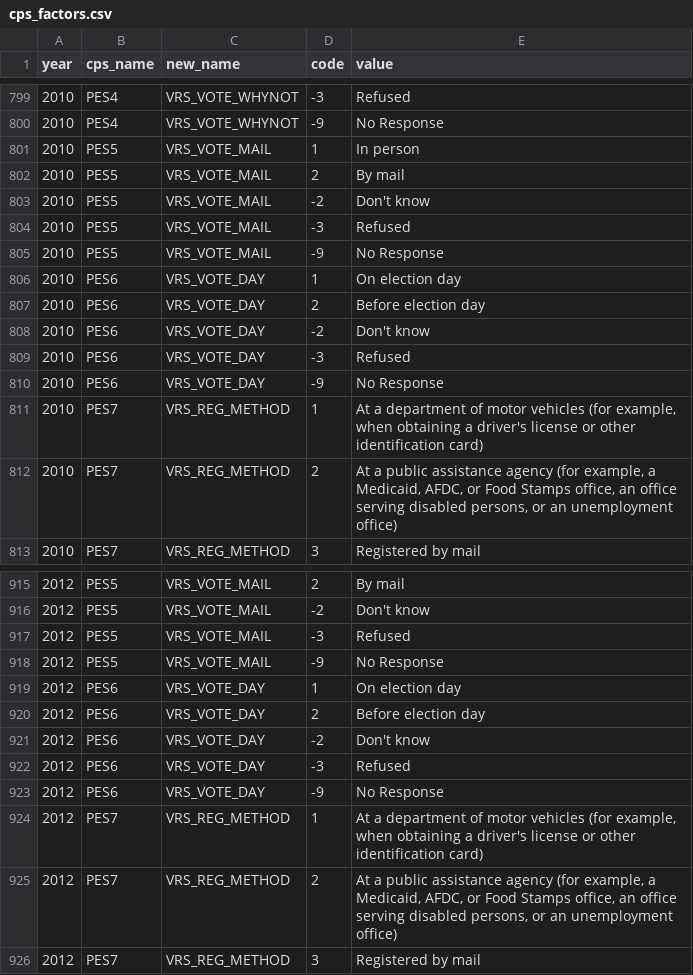
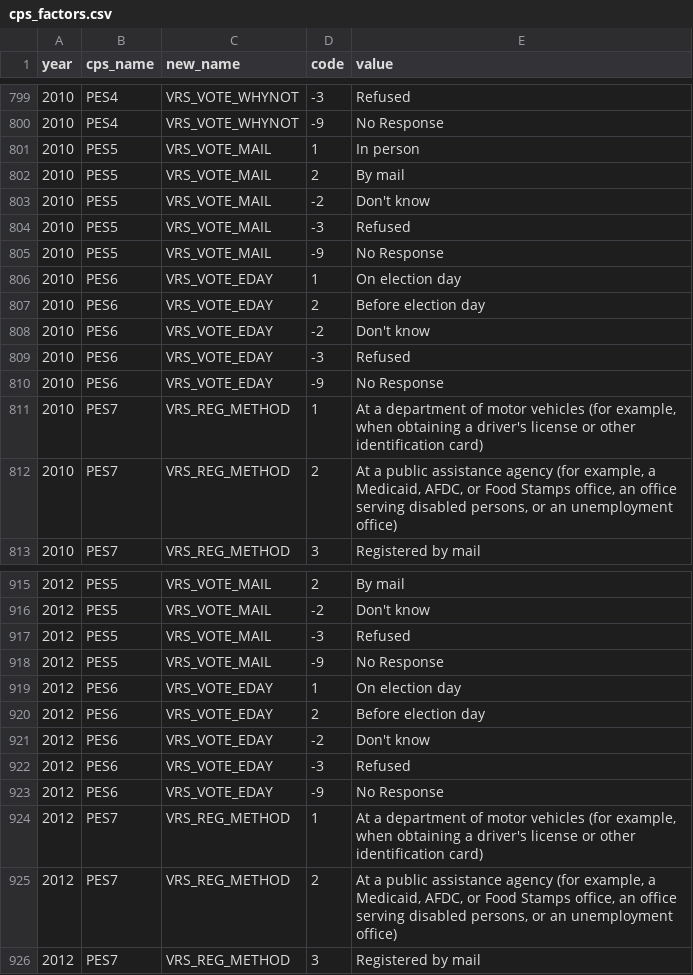
Before and after one commit to Reed-EVIC/cpsvote, a CSV file: data-raw/cps_factors.csv, drawn as a sheet; only a part is shown, gaps mark what is left out; the diff covers the shown part only.

Commit message:
Rename VRS_VOTE_DAY to VRS_VOTE_EDAY

```diff
--- a/data-raw/cps_factors.csv
+++ b/data-raw/cps_factors.csv
@@ -805,7 +805,7 @@ year,cps_name,new_name,code,value
 2010,PES5,VRS_VOTE_MAIL,-9,No Response
-2010,PES6,VRS_VOTE_DAY,1,On election day
-2010,PES6,VRS_VOTE_DAY,2,Before election day
-2010,PES6,VRS_VOTE_DAY,-2,Don't know
-2010,PES6,VRS_VOTE_DAY,-3,Refused
-2010,PES6,VRS_VOTE_DAY,-9,No Response
+2010,PES6,VRS_VOTE_EDAY,1,On election day
+2010,PES6,VRS_VOTE_EDAY,2,Before election day
+2010,PES6,VRS_VOTE_EDAY,-2,Don't know
+2010,PES6,VRS_VOTE_EDAY,-3,Refused
+2010,PES6,VRS_VOTE_EDAY,-9,No Response
 2010,PES7,VRS_REG_METHOD,1,"At a department of motor vehicles (for example, when obtaining a driver's license or other identification card) "
@@ -918,7 +918,7 @@ year,cps_name,new_name,code,value
 2012,PES5,VRS_VOTE_MAIL,-9,No Response
-2012,PES6,VRS_VOTE_DAY,1,On election day
-2012,PES6,VRS_VOTE_DAY,2,Before election day
-2012,PES6,VRS_VOTE_DAY,-2,Don't know
-2012,PES6,VRS_VOTE_DAY,-3,Refused
-2012,PES6,VRS_VOTE_DAY,-9,No Response
+2012,PES6,VRS_VOTE_EDAY,1,On election day
+2012,PES6,VRS_VOTE_EDAY,2,Before election day
+2012,PES6,VRS_VOTE_EDAY,-2,Don't know
+2012,PES6,VRS_VOTE_EDAY,-3,Refused
+2012,PES6,VRS_VOTE_EDAY,-9,No Response
 2012,PES7,VRS_REG_METHOD,1,"At a department of motor vehicles (for example, when obtaining a driver's license or other identification card)"
```
Also changed, not shown: 33 edited cells elsewhere in this file, data-raw/cps_cols.csv, 2 other files.
